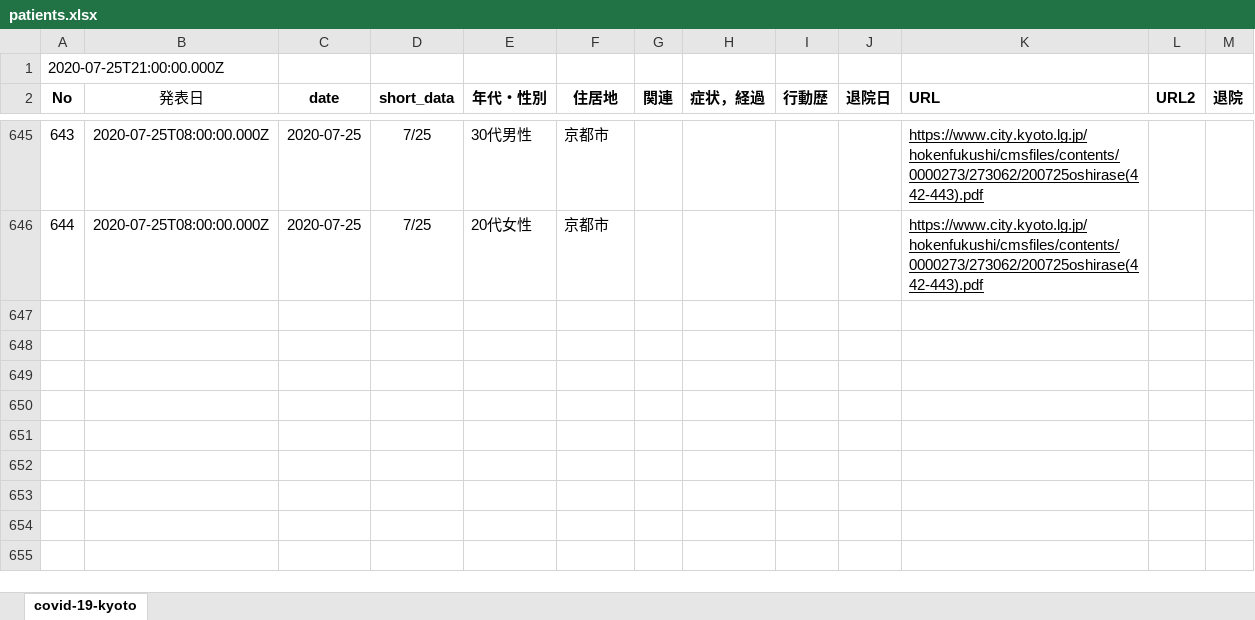
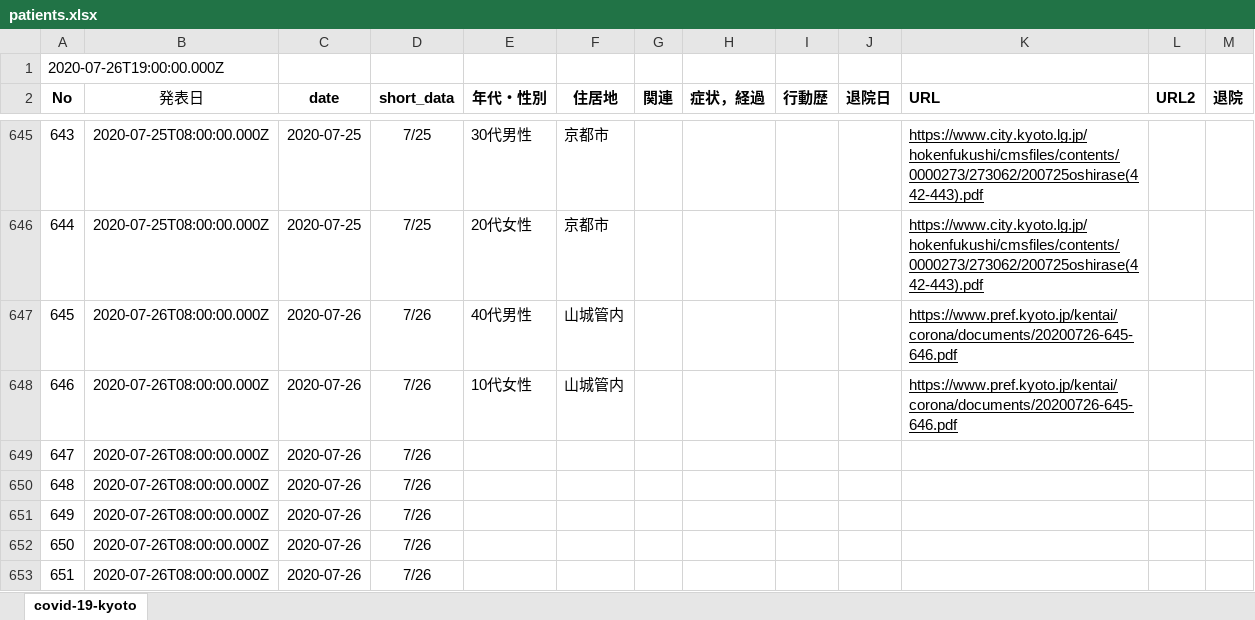
Before and after one commit to stop-covid19-kyoto/covid19kyoto-scraping, an Excel workbook: patients.xlsx, sheet covid-19-kyoto, drawn as a sheet; only a part is shown, gaps mark what is left out; values as stored, in another font and other column widths than the file's, no borders; charts and pictures not drawn; the diff covers the shown part only; the diff names each change by its address in the sheet, - before the commit and + after, or states it on an @@ line.

```diff
--- a/patients.xlsx (sheet covid-19-kyoto)
+++ b/patients.xlsx (sheet covid-19-kyoto)
@@ column A (No) renumbered in row 1 @@
+row 647: 645 | 2020-07-26T08:00:00.000Z | 2020-07-26 | 7/26 | 40代男性 | 山城管内 |  |  |  |  | https://www.pref.kyoto.jp/kentai/corona/documents/20200726-645-646.pdf
+row 648: 646 | 2020-07-26T08:00:00.000Z | 2020-07-26 | 7/26 | 10代女性 | 山城管内 |  |  |  |  | https://www.pref.kyoto.jp/kentai/corona/documents/20200726-645-646.pdf
+row 649: 647 | 2020-07-26T08:00:00.000Z | 2020-07-26 | 7/26
+row 650: 648 | 2020-07-26T08:00:00.000Z | 2020-07-26 | 7/26
+row 651: 649 | 2020-07-26T08:00:00.000Z | 2020-07-26 | 7/26
+row 652: 650 | 2020-07-26T08:00:00.000Z | 2020-07-26 | 7/26
+row 653: 651 | 2020-07-26T08:00:00.000Z | 2020-07-26 | 7/26
```
Also changed, not shown: 6 added rows and 7 edited cells elsewhere in this sheet, 3 other files.
